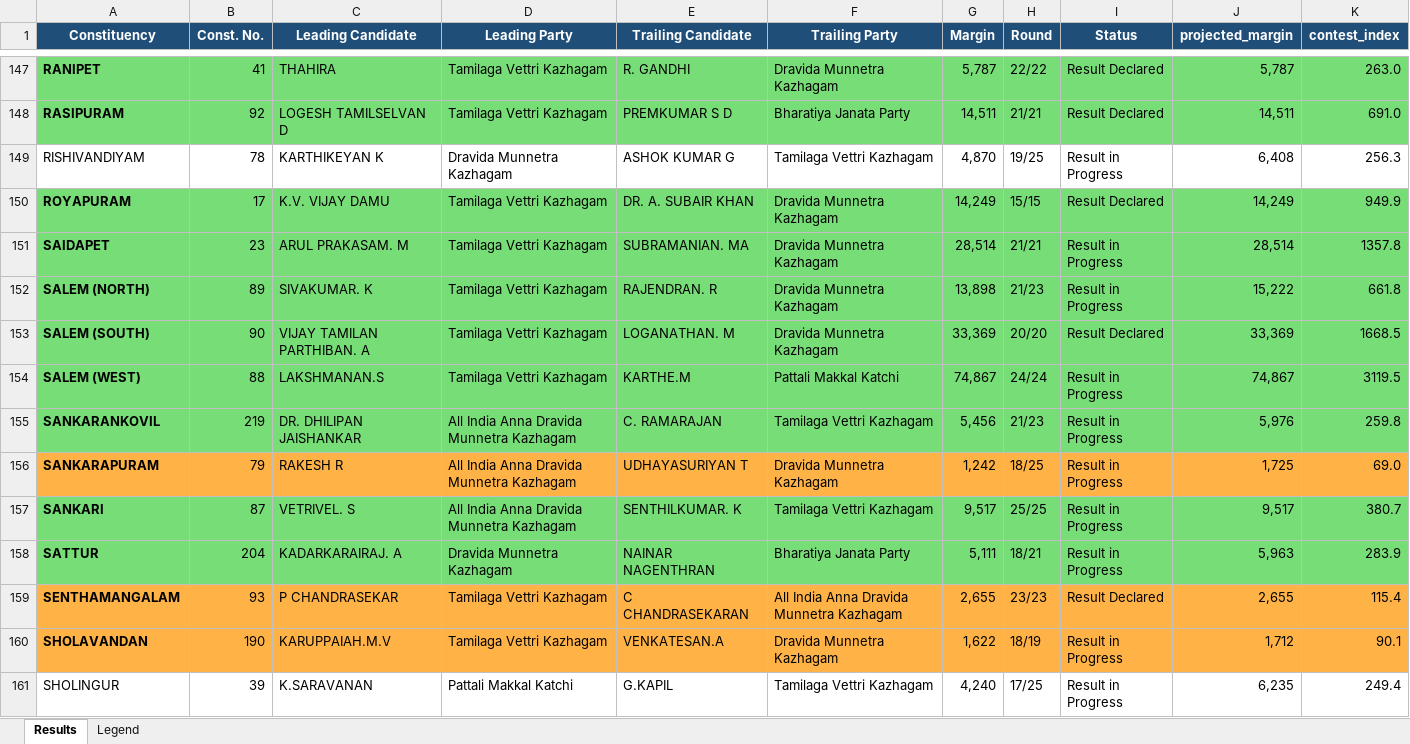
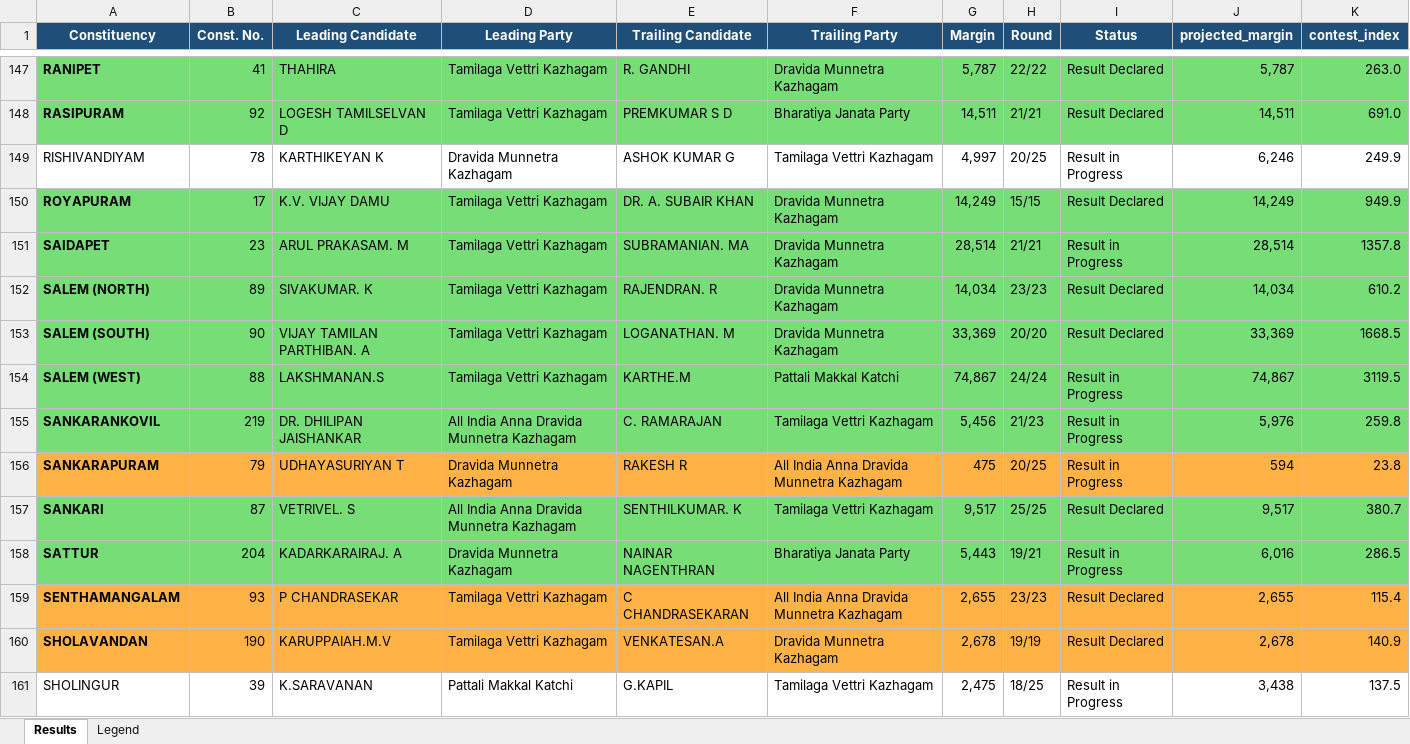
Before and after one commit to gj94/claude-remote, an Excel workbook: tn_election_results_may2026.xlsx, sheet Results, drawn as a sheet; only a part is shown, gaps mark what is left out; values as stored, in another font and other column widths than the file's, no borders; the diff covers the shown part only; the diff names each change by its address in the sheet, - before the commit and + after, or states it on an @@ line.

```diff
--- a/tn_election_results_may2026.xlsx (sheet Results)
+++ b/tn_election_results_may2026.xlsx (sheet Results)
-G149 (Margin): 4,870
+G149 (Margin): 4,997
-H149 (Round): 19/25
+H149 (Round): 20/25
-J149 (projected_margin): 6,408
+J149 (projected_margin): 6,246
-K149 (contest_index): 256.3
+K149 (contest_index): 249.9
-G152 (Margin): 13,898
+G152 (Margin): 14,034
-H152 (Round): 21/23
+H152 (Round): 23/23
-I152 (Status): Result in Progress
+I152 (Status): Result Declared
-J152 (projected_margin): 15,222
+J152 (projected_margin): 14,034
-K152 (contest_index): 661.8
+K152 (contest_index): 610.2
-C156 (Leading Candidate): RAKESH R
+C156 (Leading Candidate): UDHAYASURIYAN T
-D156 (Leading Party): All India Anna Dravida Munnetra Kazhagam
+D156 (Leading Party): Dravida Munnetra Kazhagam
-E156 (Trailing Candidate): UDHAYASURIYAN T
+E156 (Trailing Candidate): RAKESH R
-F156 (Trailing Party): Dravida Munnetra Kazhagam
+F156 (Trailing Party): All India Anna Dravida Munnetra Kazhagam
-G156 (Margin): 1,242
+G156 (Margin): 475
-H156 (Round): 18/25
+H156 (Round): 20/25
-J156 (projected_margin): 1,725
+J156 (projected_margin): 594
-K156 (contest_index): 69.0
+K156 (contest_index): 23.8
-I157 (Status): Result in Progress
+I157 (Status): Result Declared
-G158 (Margin): 5,111
+G158 (Margin): 5,443
-H158 (Round): 18/21
+H158 (Round): 19/21
-J158 (projected_margin): 5,963
+J158 (projected_margin): 6,016
-K158 (contest_index): 283.9
+K158 (contest_index): 286.5
-G160 (Margin): 1,622
+G160 (Margin): 2,678
-H160 (Round): 18/19
+H160 (Round): 19/19
-I160 (Status): Result in Progress
+I160 (Status): Result Declared
-J160 (projected_margin): 1,712
+J160 (projected_margin): 2,678
-K160 (contest_index): 90.1
+K160 (contest_index): 140.9
-G161 (Margin): 4,240
+G161 (Margin): 2,475
-H161 (Round): 17/25
+H161 (Round): 18/25
-J161 (projected_margin): 6,235
+J161 (projected_margin): 3,438
-K161 (contest_index): 249.4
+K161 (contest_index): 137.5
```
Also changed, not shown: 314 edited cells and cell formats elsewhere in this sheet, 2 other files.
